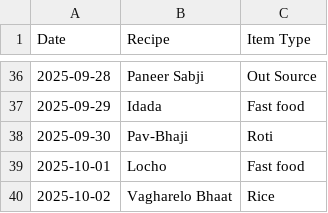
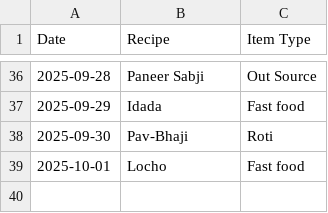
Before and after one commit to raj54669/meal-planner, a CSV file: history.csv, drawn as a sheet; only a part is shown, gaps mark what is left out.

Commit message:
Delete today 2025-10-02

```diff
--- a/history.csv
+++ b/history.csv
@@ -39,2 +39 @@ Date,Recipe,Item Type
 2025-10-01,Locho,Fast food
-2025-10-02,Vagharelo Bhaat,Rice
```
